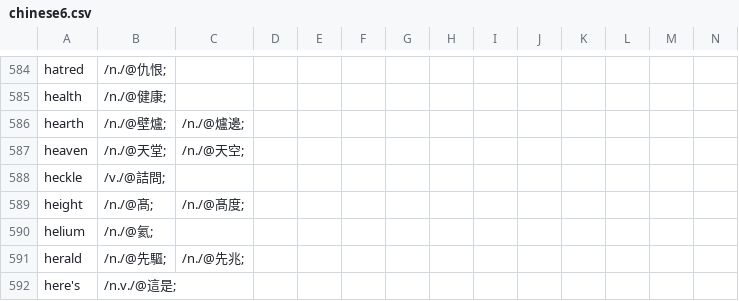
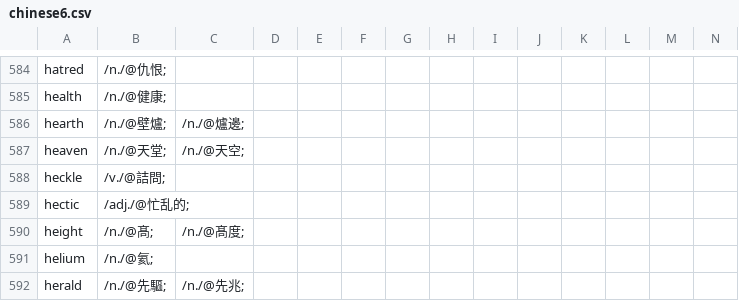
Before and after one commit to yhnnd/wordlab, a CSV file: WordLabGo/files/lang-utf8/ch/chinese6.csv, drawn as a sheet; only a part is shown, gaps mark what is left out; the shorter side is filled out with more unchanged rows; the diff names each change by its address in the sheet, - before the commit and + after, or states it on an @@ line.

Commit message:
migrate legacy WordLabGo to Chat

```diff
--- a/WordLabGo/files/lang-utf8/ch/chinese6.csv
+++ b/WordLabGo/files/lang-utf8/ch/chinese6.csv
+row 589: hectic | /adj./@忙乱的;
```
Also changed, not shown: WordLabGo/files/lang-utf8/en/english6.csv, 11 other files.
